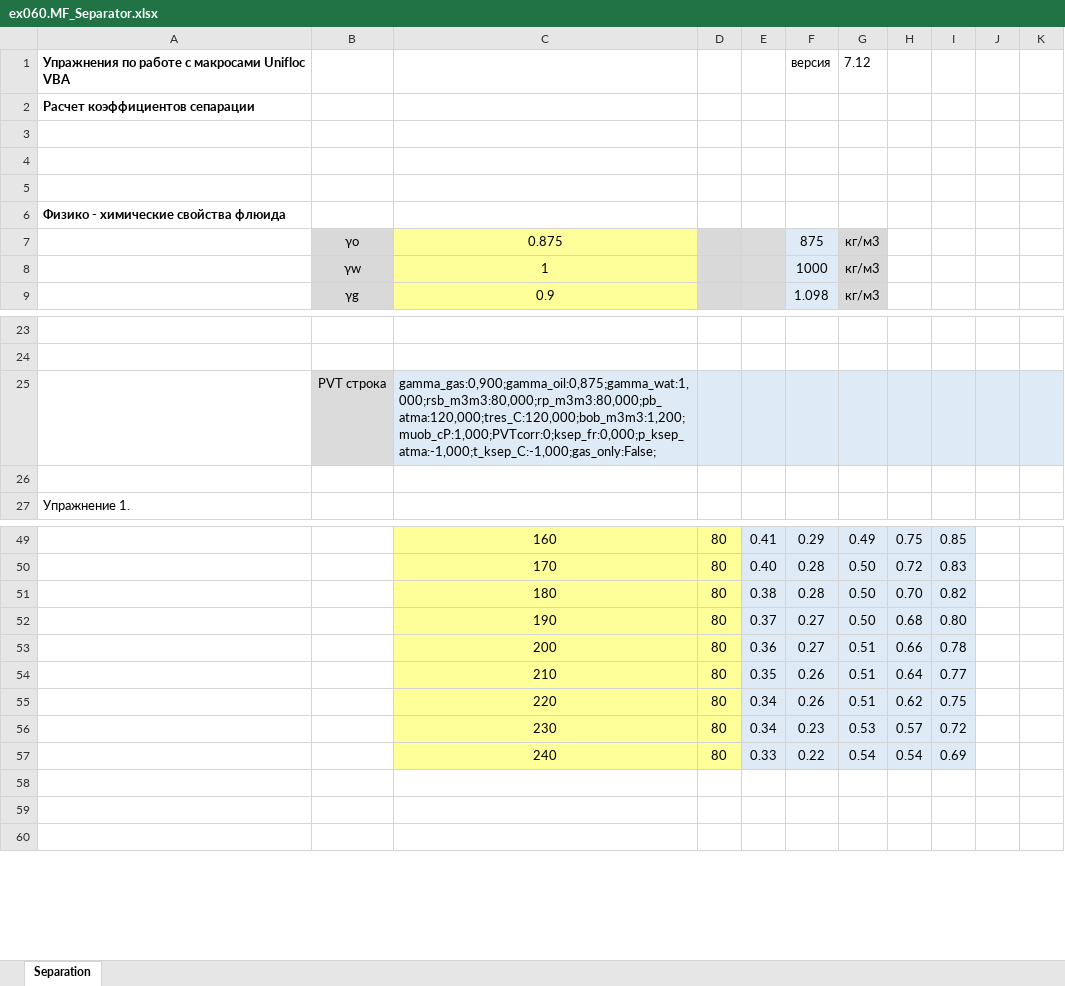
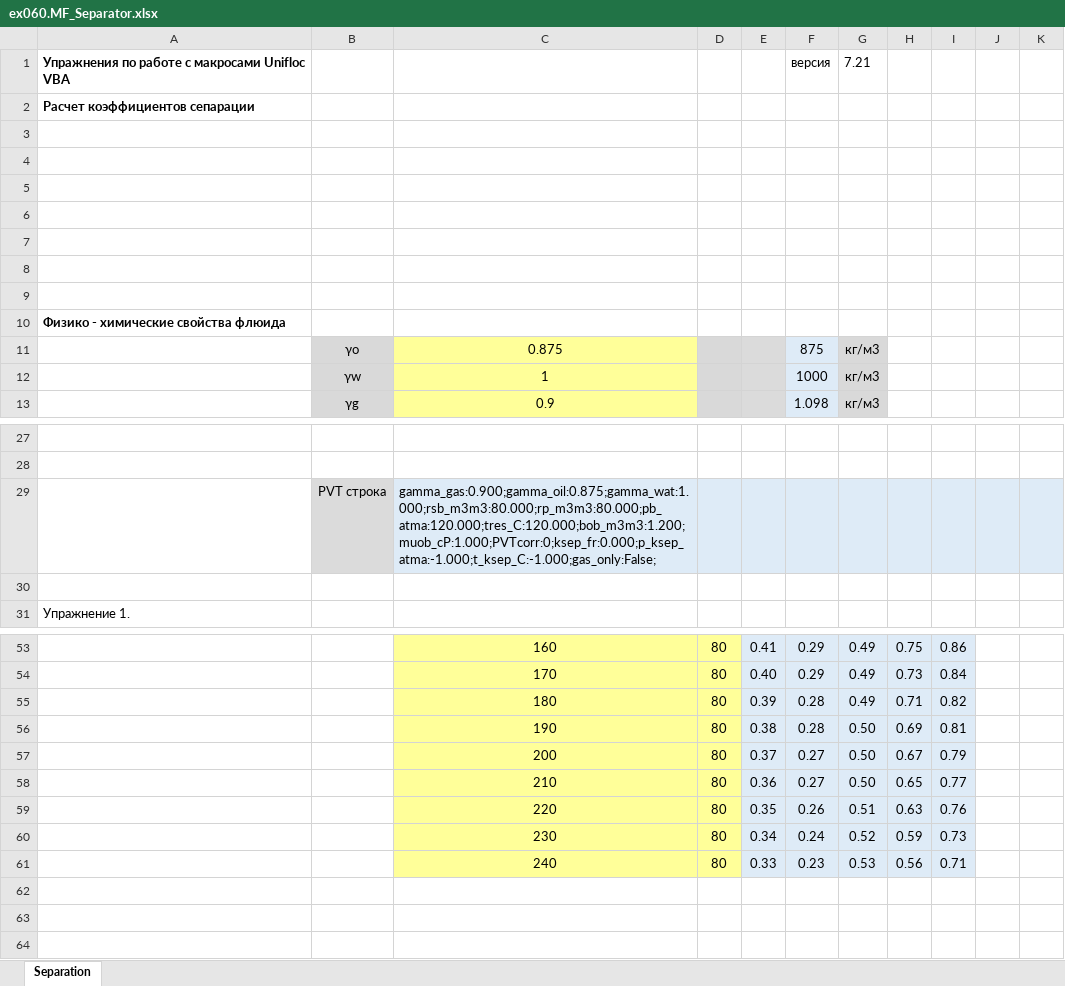
Before and after one commit to unifloc/unifloc_vba, an Excel workbook: examples/ex060.MF_Separator.xlsx, sheet Separation, drawn as a sheet; only a part is shown, gaps mark what is left out; values as stored, in another font and other column widths than the file's, no borders; charts and pictures not drawn; removed rows and columns are numbered as before the commit, all else as after; the diff covers the shown part only; the diff names each change by its address in the sheet, - before the commit and + after, or states it on an @@ line.

```diff
--- a/examples/ex060.MF_Separator.xlsx (sheet Separation)
+++ b/examples/ex060.MF_Separator.xlsx (sheet Separation)
-G1: 7.12
+G1: 7.21
+row 3: (empty)
+row 4: (empty)
+row 5: (empty)
+row 6: (empty)
-C29: gamma_gas:0,900;gamma_oil:0,875;gamma_wat:1,000;rsb_m3m3:80,000;rp_m3m3:80,000;pb_atma:120,000;tres_C:120,000;bob_m3m3:1,200;muob_cP:1,000;PVTcorr:0;ksep_fr:0,000;p_ksep_atma:-1,000;t_ksep_C:-1,000;gas_only:False;
+C29: gamma_gas:0.900;gamma_oil:0.875;gamma_wat:1.000;rsb_m3m3:80.000;rp_m3m3:80.000;pb_atma:120.000;tres_C:120.000;bob_m3m3:1.200;muob_cP:1.000;PVTcorr:0;ksep_fr:0.000;p_ksep_atma:-1.000;t_ksep_C:-1.000;gas_only:False;
-I53: 0.85
+I53: 0.86
-row 50:  |  | 170 | 80 | 0.40 | 0.28 | 0.50 | 0.72 | 0.83
+row 54:  |  | 170 | 80 | 0.40 | 0.29 | 0.49 | 0.73 | 0.84
-E55: 0.38
+E55: 0.39
-G55: 0.50
+G55: 0.49
-H55: 0.70
+H55: 0.71
+row 56:  |  | 190 | 80 | 0.38 | 0.28 | 0.50 | 0.69 | 0.81
-C57: 190
+C57: 200
-H57: 0.68
+H57: 0.67
-I57: 0.80
+I57: 0.79
-row 53:  |  | 200 | 80 | 0.36 | 0.27 | 0.51 | 0.66 | 0.78
-row 54:  |  | 210 | 80 | 0.35 | 0.26 | 0.51 | 0.64 | 0.77
+row 58:  |  | 210 | 80 | 0.36 | 0.27 | 0.50 | 0.65 | 0.77
-E59: 0.34
+E59: 0.35
-H59: 0.62
+H59: 0.63
-I59: 0.75
+I59: 0.76
-row 56:  |  | 230 | 80 | 0.34 | 0.23 | 0.53 | 0.57 | 0.72
-row 57:  |  | 240 | 80 | 0.33 | 0.22 | 0.54 | 0.54 | 0.69
+row 60:  |  | 230 | 80 | 0.34 | 0.24 | 0.52 | 0.59 | 0.73
+row 61:  |  | 240 | 80 | 0.33 | 0.23 | 0.53 | 0.56 | 0.71
```
Also changed, not shown: 1 added row, 1 removed row and 30 edited cells elsewhere in this sheet, formulas that keep their value, charts or pictures, examples/ex010.PVT.xlsm, examples/ex011.MF_gas_fraction.xlsm, 21 other files.
